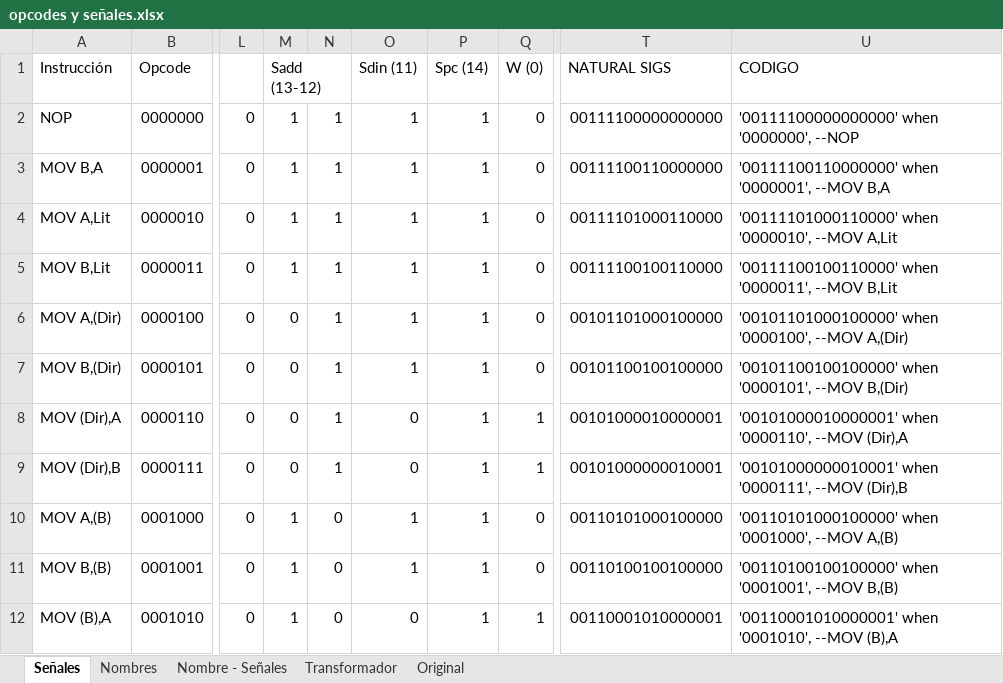
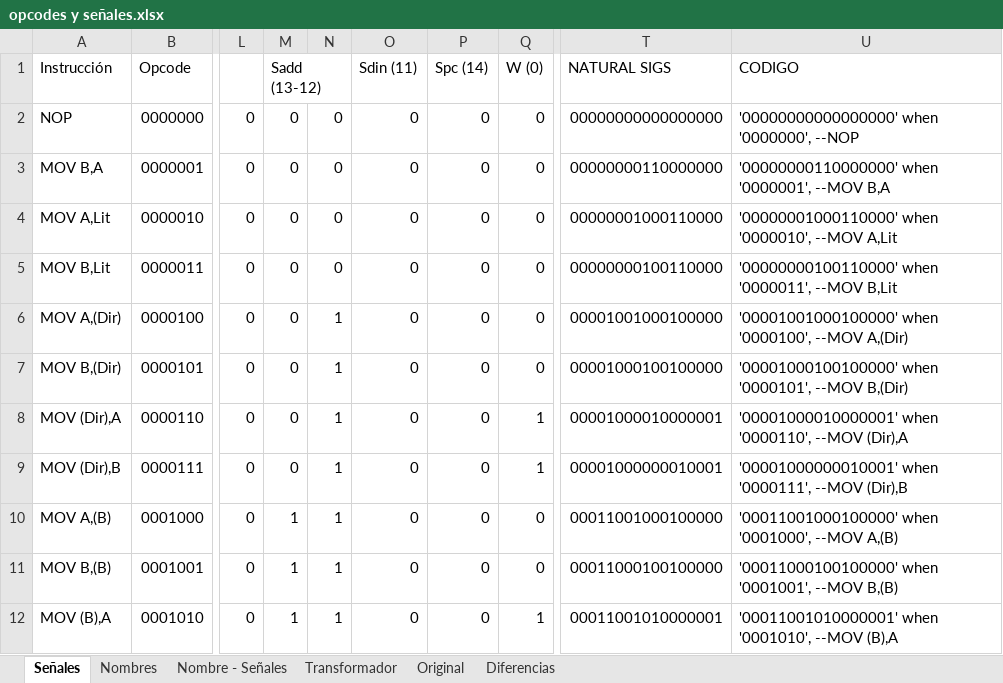
Before and after one commit to nacosta-cl/OldArq, an Excel workbook: opcodes y señales.xlsx, sheet Señales, drawn as a sheet; only a part is shown, gaps mark what is left out; values as stored, in another font and other column widths than the file's, no cell formats; the diff covers the shown part only; the diff names each change by its address in the sheet, - before the commit and + after, or states it on an @@ line.

```diff
--- a/opcodes y señales.xlsx (sheet Señales)
+++ b/opcodes y señales.xlsx (sheet Señales)
+sheet tab: Diferencias
-M2:M5 (Sadd (13-12)): 1
+M2:M5 (Sadd (13-12)): 0
-N2:N5: 1
+N2:N5: 0
-O2:O7 (Sdin (11)): 1
+O2:O7 (Sdin (11)): 0
-P2:P12 (Spc (14)): 1
+P2:P12 (Spc (14)): 0
-T2 (NATURAL SIGS): 00111100000000000
+T2 (NATURAL SIGS): 00000000000000000
-U2 (CODIGO): '00111100000000000' when '0000000', --NOP
+U2 (CODIGO): '00000000000000000' when '0000000', --NOP
-T3 (NATURAL SIGS): 00111100110000000
+T3 (NATURAL SIGS): 00000000110000000
-U3 (CODIGO): '00111100110000000' when '0000001', --MOV B,A
+U3 (CODIGO): '00000000110000000' when '0000001', --MOV B,A
-T4 (NATURAL SIGS): 00111101000110000
+T4 (NATURAL SIGS): 00000001000110000
-U4 (CODIGO): '00111101000110000' when '0000010',…
+U4 (CODIGO): '00000001000110000' when '0000010',…
-T5 (NATURAL SIGS): 00111100100110000
+T5 (NATURAL SIGS): 00000000100110000
-U5 (CODIGO): '00111100100110000' when '0000011',…
+U5 (CODIGO): '00000000100110000' when '0000011',…
-T6 (NATURAL SIGS): 00101101000100000
+T6 (NATURAL SIGS): 00001001000100000
-U6 (CODIGO): '00101101000100000' when '0000100',…
+U6 (CODIGO): '00001001000100000' when '0000100',…
-T7 (NATURAL SIGS): 00101100100100000
+T7 (NATURAL SIGS): 00001000100100000
-U7 (CODIGO): '00101100100100000' when '0000101',…
+U7 (CODIGO): '00001000100100000' when '0000101',…
-T8 (NATURAL SIGS): 00101000010000001
+T8 (NATURAL SIGS): 00001000010000001
-U8 (CODIGO): '00101000010000001' when '0000110',…
+U8 (CODIGO): '00001000010000001' when '0000110',…
-T9 (NATURAL SIGS): 00101000000010001
+T9 (NATURAL SIGS): 00001000000010001
-U9 (CODIGO): '00101000000010001' when '0000111',…
+U9 (CODIGO): '00001000000010001' when '0000111',…
-N10:N12: 0
+N10:N12: 1
-O10:O11 (Sdin (11)): 1
+O10:O11 (Sdin (11)): 0
-T10 (NATURAL SIGS): 00110101000100000
+T10 (NATURAL SIGS): 00011001000100000
-U10 (CODIGO): '00110101000100000' when '0001000',…
+U10 (CODIGO): '00011001000100000' when '0001000',…
-T11 (NATURAL SIGS): 00110100100100000
+T11 (NATURAL SIGS): 00011000100100000
-U11 (CODIGO): '00110100100100000' when '0001001',…
+U11 (CODIGO): '00011000100100000' when '0001001',…
-T12 (NATURAL SIGS): 00110001010000001
+T12 (NATURAL SIGS): 00011001010000001
-U12 (CODIGO): '00110001010000001' when '0001010',…
+U12 (CODIGO): '00011001010000001' when '0001010',…
```
Also changed, not shown: 1204 edited cells elsewhere in this sheet, sheet Nombre - Señales, sheet Nombres, sheet Original, sheet Transformador, cell formats, formulas that keep their value.
